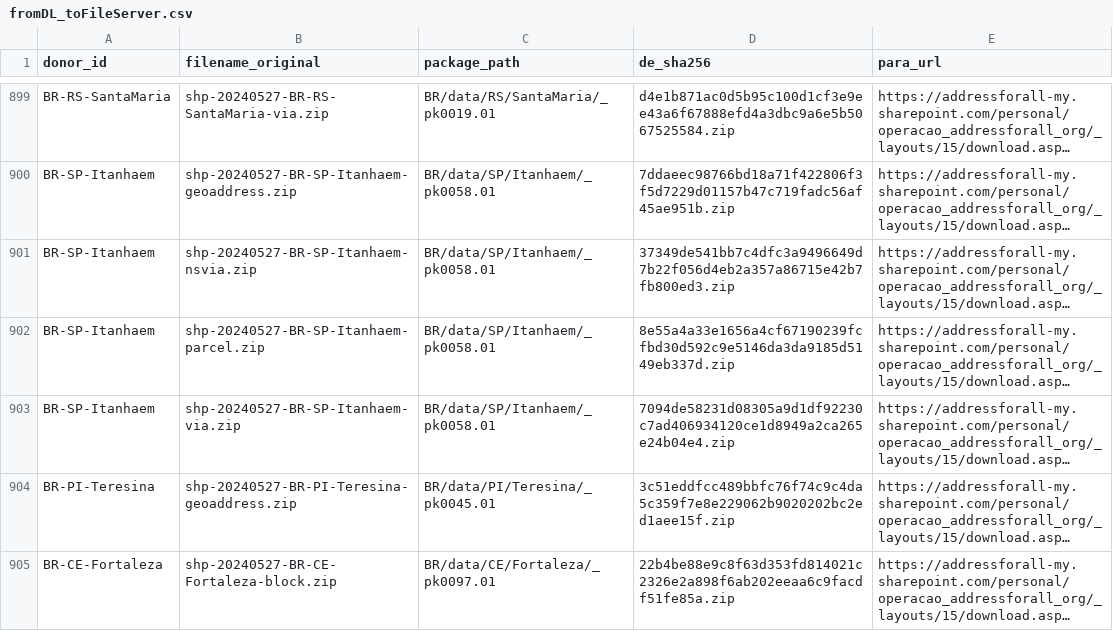
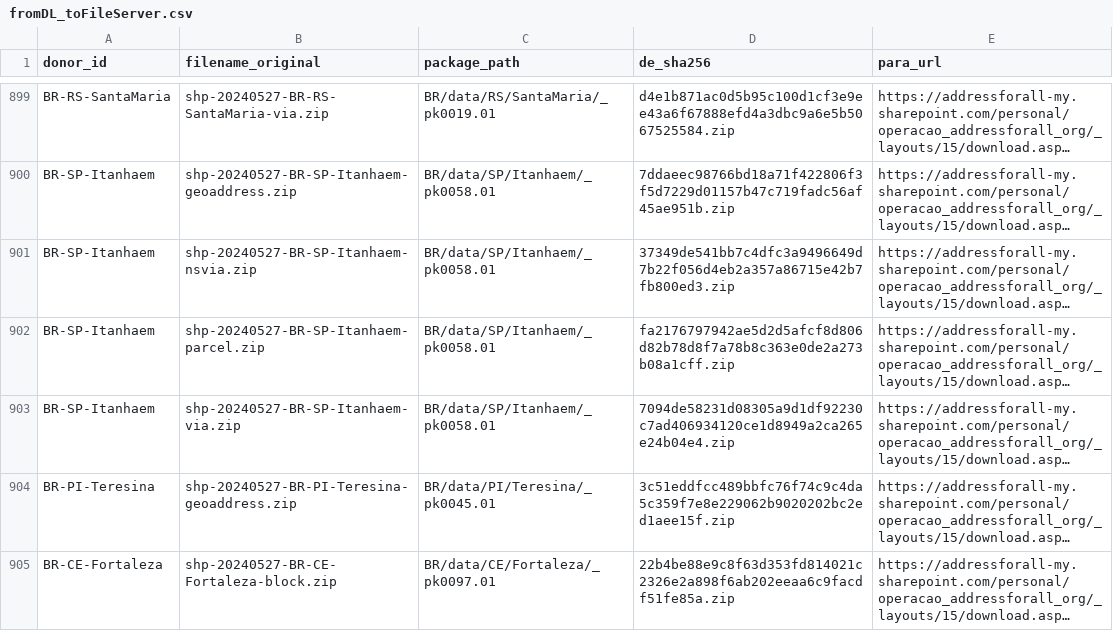
Before and after one commit to digital-guard/preserv, a CSV file: data/redirs/fromDL_toFileServer.csv, drawn as a sheet; only a part is shown, gaps mark what is left out; long unchanged cells end in …; the diff names each change by its address in the sheet, - before the commit and + after, or states it on an @@ line.

Commit message:
Update fromDL_toFileServer.csv

```diff
--- a/data/redirs/fromDL_toFileServer.csv
+++ b/data/redirs/fromDL_toFileServer.csv
-D902 (de_sha256): 8e55a4a33e1656a4cf67190239fcfbd30d592c9e5146da3da9185d5149eb337d.zip
+D902 (de_sha256): fa2176797942ae5d2d5afcf8d806d82b78d8f7a78b8c363e0de2a273b08a1cff.zip
```
